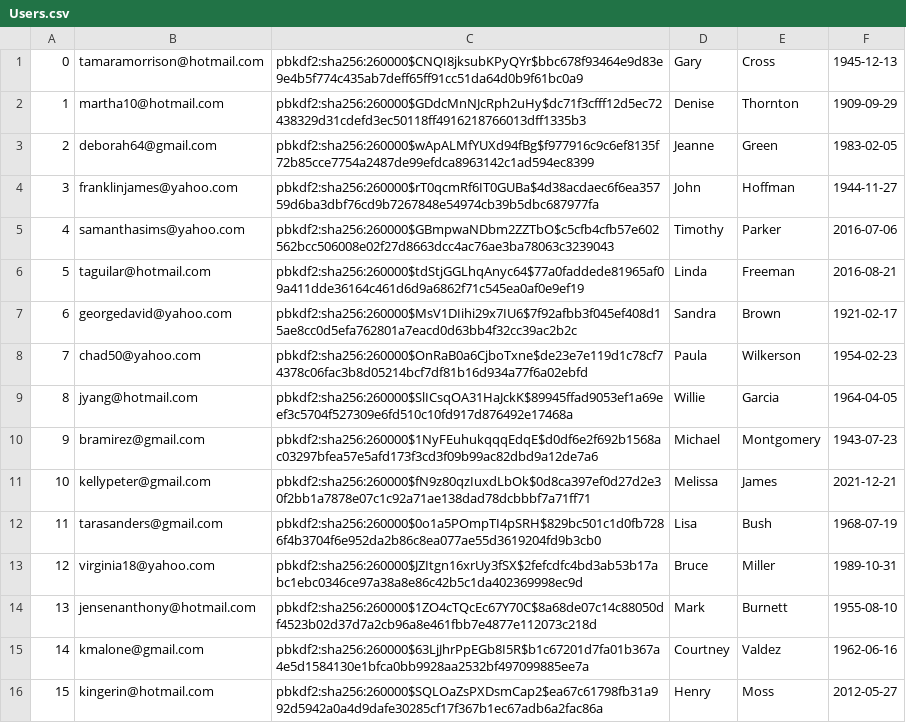
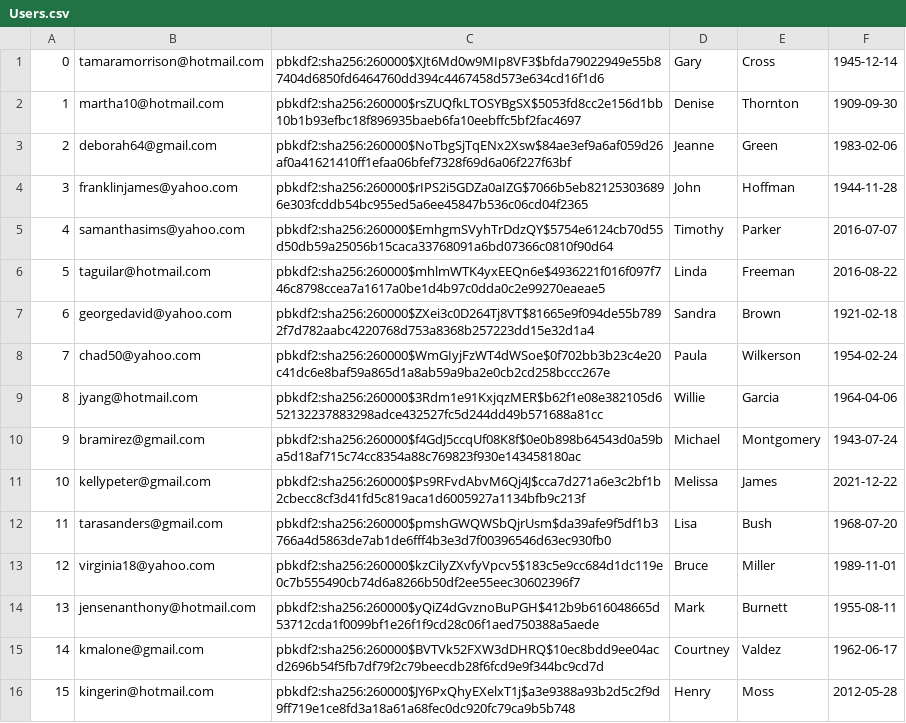
Before and after one commit to zsofiawalter/thriftyCarrot, a CSV file: Users.csv, drawn as a sheet; only a part is shown; the diff covers the shown part only.

```diff
--- a/Users.csv
+++ b/Users.csv
@@ -1,16 +1,16 @@
-"0","tamaramorrison@hotmail.com","pbkdf2:sha256:260000$CNQI8jksubKPyQYr$bbc678f93464e9d83e9e4b5f774c435ab7deff65ff91cc51da64d0b9f61bc0a9","Gary","Cross","1945-12-13"
-"1","martha10@hotmail.com","pbkdf2:sha256:260000$GDdcMnNJcRph2uHy$dc71f3cfff12d5ec72438329d31cdefd3ec50118ff4916218766013dff1335b3","Denise","Thornton","1909-09-29"
-"2","deborah64@gmail.com","pbkdf2:sha256:260000$wApALMfYUXd94fBg$f977916c9c6ef8135f72b85cce7754a2487de99efdca8963142c1ad594ec8399","Jeanne","Green","1983-02-05"
-"3","franklinjames@yahoo.com","pbkdf2:sha256:260000$rT0qcmRf6IT0GUBa$4d38acdaec6f6ea35759d6ba3dbf76cd9b7267848e54974cb39b5dbc687977fa","John","Hoffman","1944-11-27"
-"4","samanthasims@yahoo.com","pbkdf2:sha256:260000$GBmpwaNDbm2ZZTbO$c5cfb4cfb57e602562bcc506008e02f27d8663dcc4ac76ae3ba78063c3239043","Timothy","Parker","2016-07-06"
-"5","taguilar@hotmail.com","pbkdf2:sha256:260000$tdStjGGLhqAnyc64$77a0faddede81965af09a411dde36164c461d6d9a6862f71c545ea0af0e9ef19","Linda","Freeman","2016-08-21"
-"6","georgedavid@yahoo.com","pbkdf2:sha256:260000$MsV1DIihi29x7IU6$7f92afbb3f045ef408d15ae8cc0d5efa762801a7eacd0d63bb4f32cc39ac2b2c","Sandra","Brown","1921-02-17"
-"7","chad50@yahoo.com","pbkdf2:sha256:260000$OnRaB0a6CjboTxne$de23e7e119d1c78cf74378c06fac3b8d05214bcf7df81b16d934a77f6a02ebfd","Paula","Wilkerson","1954-02-23"
-"8","jyang@hotmail.com","pbkdf2:sha256:260000$SlICsqOA31HaJckK$89945ffad9053ef1a69eef3c5704f527309e6fd510c10fd917d876492e17468a","Willie","Garcia","1964-04-05"
-"9","bramirez@gmail.com","pbkdf2:sha256:260000$1NyFEuhukqqqEdqE$d0df6e2f692b1568ac03297bfea57e5afd173f3cd3f09b99ac82dbd9a12de7a6","Michael","Montgomery","1943-07-23"
-"10","kellypeter@gmail.com","pbkdf2:sha256:260000$fN9z80qzIuxdLbOk$0d8ca397ef0d27d2e30f2bb1a7878e07c1c92a71ae138dad78dcbbbf7a71ff71","Melissa","James","2021-12-21"
-"11","tarasanders@gmail.com","pbkdf2:sha256:260000$0o1a5POmpTI4pSRH$829bc501c1d0fb7286f4b3704f6e952da2b86c8ea077ae55d3619204fd9b3cb0","Lisa","Bush","1968-07-19"
-"12","virginia18@yahoo.com","pbkdf2:sha256:260000$JZItgn16xrUy3fSX$2fefcdfc4bd3ab53b17abc1ebc0346ce97a38a8e86c42b5c1da402369998ec9d","Bruce","Miller","1989-10-31"
-"13","jensenanthony@hotmail.com","pbkdf2:sha256:260000$1ZO4cTQcEc67Y70C$8a68de07c14c88050df4523b02d37d7a2cb96a8e461fbb7e4877e112073c218d","Mark","Burnett","1955-08-10"
-"14","kmalone@gmail.com","pbkdf2:sha256:260000$63LjJhrPpEGb8I5R$b1c67201d7fa01b367a4e5d1584130e1bfca0bb9928aa2532bf497099885ee7a","Courtney","Valdez","1962-06-16"
-"15","kingerin@hotmail.com","pbkdf2:sha256:260000$SQLOaZsPXDsmCap2$ea67c61798fb31a992d5942a0a4d9dafe30285cf17f367b1ec67adb6a2fac86a","Henry","Moss","2012-05-27"
+"0","tamaramorrison@hotmail.com","pbkdf2:sha256:260000$XJt6Md0w9MIp8VF3$bfda79022949e55b87404d6850fd6464760dd394c4467458d573e634cd16f1d6","Gary","Cross","1945-12-14"
+"1","martha10@hotmail.com","pbkdf2:sha256:260000$rsZUQfkLTOSYBgSX$5053fd8cc2e156d1bb10b1b93efbc18f896935baeb6fa10eebffc5bf2fac4697","Denise","Thornton","1909-09-30"
+"2","deborah64@gmail.com","pbkdf2:sha256:260000$NoTbgSjTqENx2Xsw$84ae3ef9a6af059d26af0a41621410ff1efaa06bfef7328f69d6a06f227f63bf","Jeanne","Green","1983-02-06"
+"3","franklinjames@yahoo.com","pbkdf2:sha256:260000$rIPS2i5GDZa0aIZG$7066b5eb821253036896e303fcddb54bc955ed5a6ee45847b536c06cd04f2365","John","Hoffman","1944-11-28"
+"4","samanthasims@yahoo.com","pbkdf2:sha256:260000$EmhgmSVyhTrDdzQY$5754e6124cb70d55d50db59a25056b15caca33768091a6bd07366c0810f90d64","Timothy","Parker","2016-07-07"
+"5","taguilar@hotmail.com","pbkdf2:sha256:260000$mhlmWTK4yxEEQn6e$4936221f016f097f746c8798ccea7a1617a0be1d4b97c0dda0c2e99270eaeae5","Linda","Freeman","2016-08-22"
+"6","georgedavid@yahoo.com","pbkdf2:sha256:260000$ZXei3c0D264Tj8VT$81665e9f094de55b7892f7d782aabc4220768d753a8368b257223dd15e32d1a4","Sandra","Brown","1921-02-18"
+"7","chad50@yahoo.com","pbkdf2:sha256:260000$WmGIyjFzWT4dWSoe$0f702bb3b23c4e20c41dc6e8baf59a865d1a8ab59a9ba2e0cb2cd258bccc267e","Paula","Wilkerson","1954-02-24"
+"8","jyang@hotmail.com","pbkdf2:sha256:260000$3Rdm1e91KxjqzMER$b62f1e08e382105d652132237883298adce432527fc5d244dd49b571688a81cc","Willie","Garcia","1964-04-06"
+"9","bramirez@gmail.com","pbkdf2:sha256:260000$f4GdJ5ccqUf08K8f$0e0b898b64543d0a59ba5d18af715c74cc8354a88c769823f930e143458180ac","Michael","Montgomery","1943-07-24"
+"10","kellypeter@gmail.com","pbkdf2:sha256:260000$Ps9RFvdAbvM6Qj4J$cca7d271a6e3c2bf1b2cbecc8cf3d41fd5c819aca1d6005927a1134bfb9c213f","Melissa","James","2021-12-22"
+"11","tarasanders@gmail.com","pbkdf2:sha256:260000$pmshGWQWSbQjrUsm$da39afe9f5df1b3766a4d5863de7ab1de6fff4b3e3d7f00396546d63ec930fb0","Lisa","Bush","1968-07-20"
+"12","virginia18@yahoo.com","pbkdf2:sha256:260000$kzCilyZXvfyVpcv5$183c5e9cc684d1dc119e0c7b555490cb74d6a8266b50df2ee55eec30602396f7","Bruce","Miller","1989-11-01"
+"13","jensenanthony@hotmail.com","pbkdf2:sha256:260000$yQiZ4dGvznoBuPGH$412b9b616048665d53712cda1f0099bf1e26f1f9cd28c06f1aed750388a5aede","Mark","Burnett","1955-08-11"
+"14","kmalone@gmail.com","pbkdf2:sha256:260000$BVTVk52FXW3dDHRQ$10ec8bdd9ee04acd2696b54f5fb7df79f2c79beecdb28f6fcd9e9f344bc9cd7d","Courtney","Valdez","1962-06-17"
+"15","kingerin@hotmail.com","pbkdf2:sha256:260000$JY6PxQhyEXelxT1j$a3e9388a93b2d5c2f9d9ff719e1ce8fd3a18a61a68fec0dc920fc79ca9b5b748","Henry","Moss","2012-05-28"
```
Also changed, not shown: 168 edited cells elsewhere in this file, Products.csv, 2 other files.
